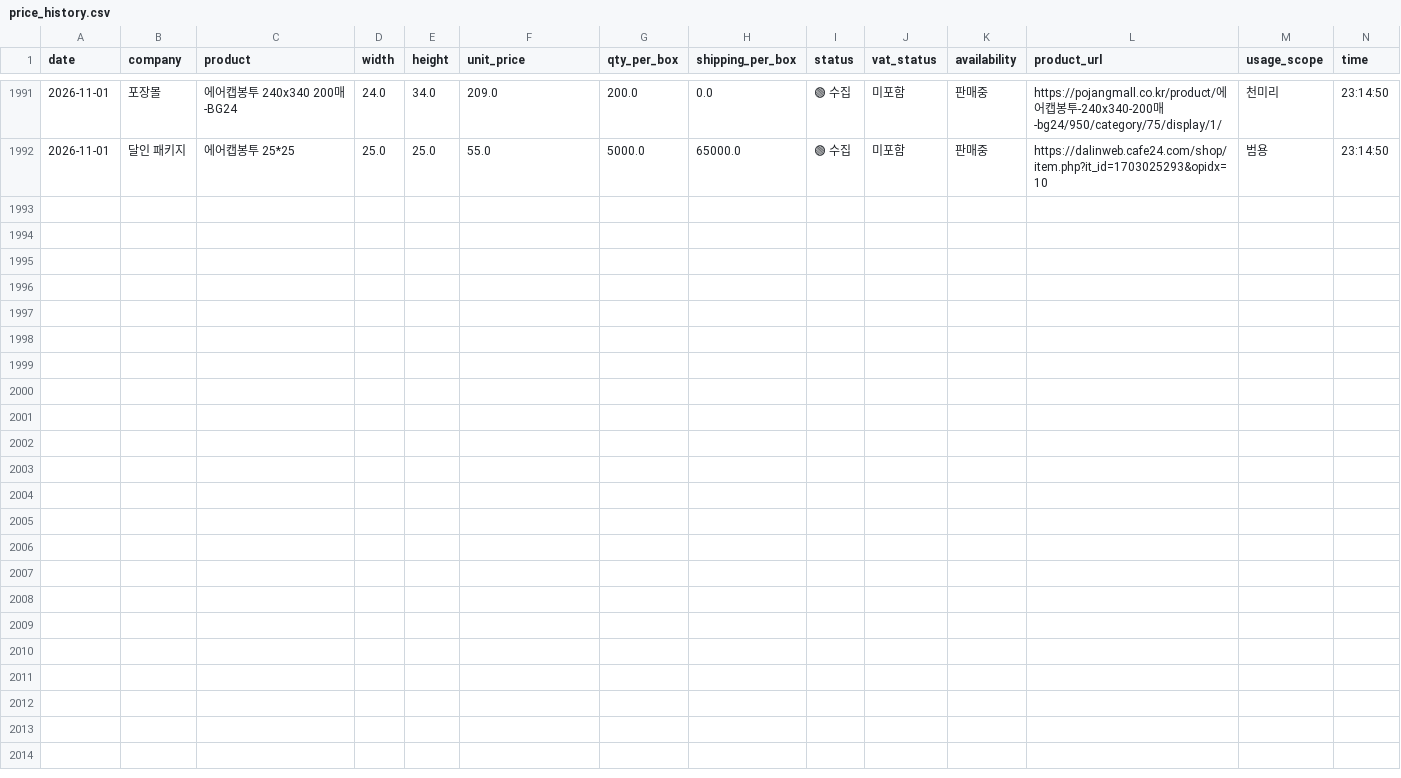
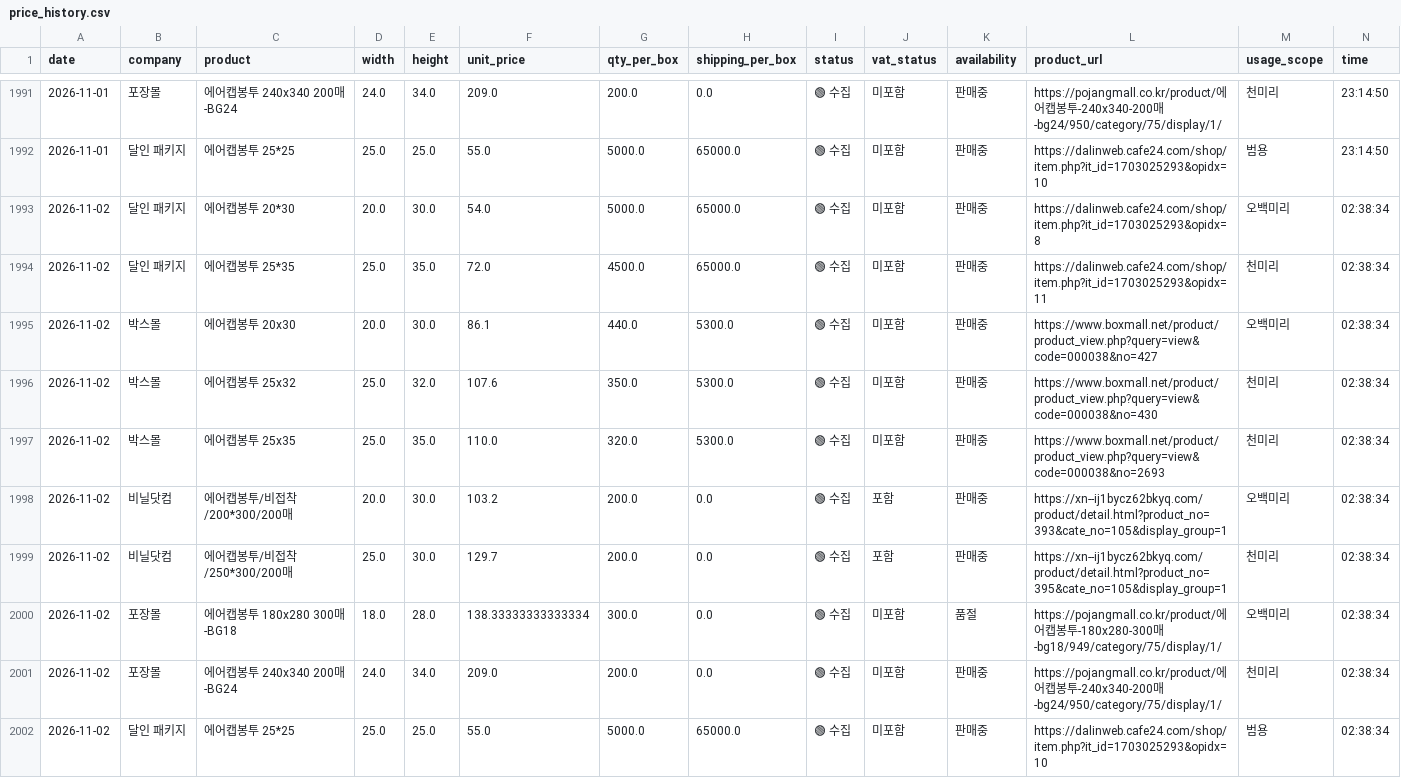
Before and after one commit to 38o0264-ops/BubbleWrap_Monitor, a CSV file: price_history.csv, drawn as a sheet; only a part is shown, gaps mark what is left out; the diff names each change by its address in the sheet, - before the commit and + after, or states it on an @@ line.

```diff
--- a/price_history.csv
+++ b/price_history.csv
+row 1993: 2026-11-02 | 달인 패키지 | 에어캡봉투 20*30 | 20.0 | 30.0 | 54.0 | 5000.0 | 65000.0 | 🟢 수집 | 미포함 | 판매중 | https://dalinweb.cafe24.com/shop/item.php?it_id=1703025293&opidx=8 | 오백미리 | 02:38:34
+row 1994: 2026-11-02 | 달인 패키지 | 에어캡봉투 25*35 | 25.0 | 35.0 | 72.0 | 4500.0 | 65000.0 | 🟢 수집 | 미포함 | 판매중 | https://dalinweb.cafe24.com/shop/item.php?it_id=1703025293&opidx=11 | 천미리 | 02:38:34
+row 1995: 2026-11-02 | 박스몰 | 에어캡봉투 20x30 | 20.0 | 30.0 | 86.1 | 440.0 | 5300.0 | 🟢 수집 | 미포함 | 판매중 | https://www.boxmall.net/product/product_view.php?query=view&code=000038&no=427 | 오백미리 | 02:38:34
+row 1996: 2026-11-02 | 박스몰 | 에어캡봉투 25x32 | 25.0 | 32.0 | 107.6 | 350.0 | 5300.0 | 🟢 수집 | 미포함 | 판매중 | https://www.boxmall.net/product/product_view.php?query=view&code=000038&no=430 | 천미리 | 02:38:34
+row 1997: 2026-11-02 | 박스몰 | 에어캡봉투 25x35 | 25.0 | 35.0 | 110.0 | 320.0 | 5300.0 | 🟢 수집 | 미포함 | 판매중 | https://www.boxmall.net/product/product_view.php?query=view&code=000038&no=2693 | 천미리 | 02:38:34
+row 1998: 2026-11-02 | 비닐닷컴 | 에어캡봉투/비접착/200*300/200매 | 20.0 | 30.0 | 103.2 | 200.0 | 0.0 | 🟢 수집 | 포함 | 판매중 | https://xn--ij1bycz62bkyq.com/product/detail.html?product_no=393&cate_no=105&display_group=1 | 오백미리 | 02:38:34
+row 1999: 2026-11-02 | 비닐닷컴 | 에어캡봉투/비접착/250*300/200매 | 25.0 | 30.0 | 129.7 | 200.0 | 0.0 | 🟢 수집 | 포함 | 판매중 | https://xn--ij1bycz62bkyq.com/product/detail.html?product_no=395&cate_no=105&display_group=1 | 천미리 | 02:38:34
+row 2000: 2026-11-02 | 포장몰 | 에어캡봉투 180x280 300매-BG18 | 18.0 | 28.0 | 138.33333333333334 | 300.0 | 0.0 | 🟢 수집 | 미포함 | 품절 | https://pojangmall.co.kr/product/에어캡봉투-180x280-300매-bg18/949/category/75/display/1/ | 오백미리 | 02:38:34
+row 2001: 2026-11-02 | 포장몰 | 에어캡봉투 240x340 200매-BG24 | 24.0 | 34.0 | 209.0 | 200.0 | 0.0 | 🟢 수집 | 미포함 | 판매중 | https://pojangmall.co.kr/product/에어캡봉투-240x340-200매-bg24/950/category/75/display/1/ | 천미리 | 02:38:34
+row 2002: 2026-11-02 | 달인 패키지 | 에어캡봉투 25*25 | 25.0 | 25.0 | 55.0 | 5000.0 | 65000.0 | 🟢 수집 | 미포함 | 판매중 | https://dalinweb.cafe24.com/shop/item.php?it_id=1703025293&opidx=10 | 범용 | 02:38:34
```
Also changed, not shown: 1 other file.
